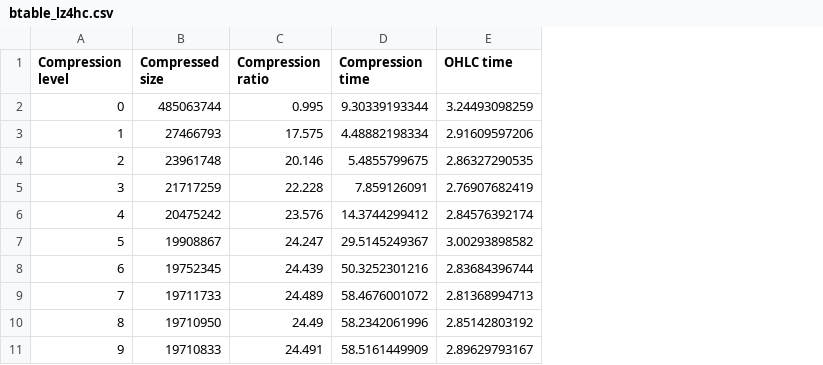
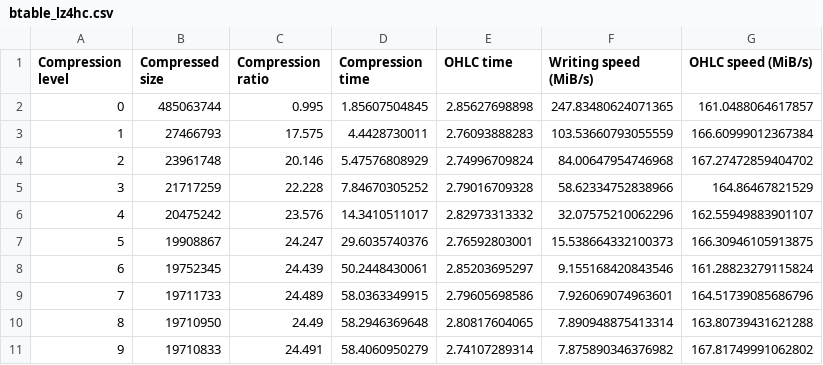
Before and after one commit to pablojimenezmateo/Big-Data, a CSV file: csv/btable_lz4hc.csv, drawn as a sheet; the diff names each change by its address in the sheet, - before the commit and + after, or states it on an @@ line.

```diff
--- a/csv/btable_lz4hc.csv
+++ b/csv/btable_lz4hc.csv
+column F (Writing speed (MiB/s)), rows 2-11: 247.83480624071365 | 103.53660793055559 | 84.00647954746968 | 58.62334752838966 | 32.07575210062296 | 15.538664332100373 | 9.155168420843546 | 7.926069074963601 | 7.890948875413314 | 7.875890346376982
+column G (OHLC speed (MiB/s)), rows 2-11: 161.0488064617857 | 166.60999012367384 | 167.27472859404702 | 164.86467821529 | 162.55949883901107 | 166.30946105913875 | 161.28823279115824 | 164.51739085686796 | 163.80739431621288 | 167.81749991062802
-D2 (Compression time): 9.30339193344
+D2 (Compression time): 1.85607504845
-E2 (OHLC time): 3.24493098259
+E2 (OHLC time): 2.85627698898
-D3 (Compression time): 4.48882198334
+D3 (Compression time): 4.4428730011
-E3 (OHLC time): 2.91609597206
+E3 (OHLC time): 2.76093888283
-D4 (Compression time): 5.4855799675
+D4 (Compression time): 5.47576808929
-E4 (OHLC time): 2.86327290535
+E4 (OHLC time): 2.74996709824
-D5 (Compression time): 7.859126091
+D5 (Compression time): 7.84670305252
-E5 (OHLC time): 2.76907682419
+E5 (OHLC time): 2.79016709328
-D6 (Compression time): 14.3744299412
+D6 (Compression time): 14.3410511017
-E6 (OHLC time): 2.84576392174
+E6 (OHLC time): 2.82973313332
-D7 (Compression time): 29.5145249367
+D7 (Compression time): 29.6035740376
-E7 (OHLC time): 3.00293898582
+E7 (OHLC time): 2.76592803001
-D8 (Compression time): 50.3252301216
+D8 (Compression time): 50.2448430061
-E8 (OHLC time): 2.83684396744
+E8 (OHLC time): 2.85203695297
-D9 (Compression time): 58.4676001072
+D9 (Compression time): 58.0363349915
-E9 (OHLC time): 2.81368994713
+E9 (OHLC time): 2.79605698586
-D10 (Compression time): 58.2342061996
+D10 (Compression time): 58.2946369648
-E10 (OHLC time): 2.85142803192
+E10 (OHLC time): 2.80817604065
-D11 (Compression time): 58.5161449909
+D11 (Compression time): 58.4060950279
-E11 (OHLC time): 2.89629793167
+E11 (OHLC time): 2.74107289314
```
Also changed, not shown: csv/btable_blosclz.csv, csv/btable_lz4.csv, 9 other files.
